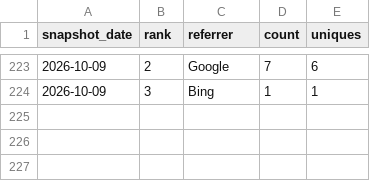
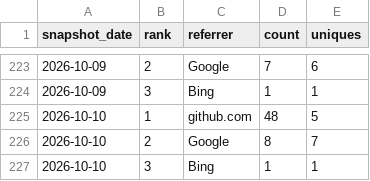
Before and after one commit to danielep71/VBA-DATETIMEPICKER, a CSV file: data/referrers.csv, drawn as a sheet; only a part is shown, gaps mark what is left out; the diff names each change by its address in the sheet, - before the commit and + after, or states it on an @@ line.

```diff
--- a/data/referrers.csv
+++ b/data/referrers.csv
+row 225: 2026-10-10 | 1 | github.com | 48 | 5
+row 226: 2026-10-10 | 2 | Google | 8 | 7
+row 227: 2026-10-10 | 3 | Bing | 1 | 1
```
Also changed, not shown: data/popular_paths.csv, data/traffic.csv, 3 other files.
